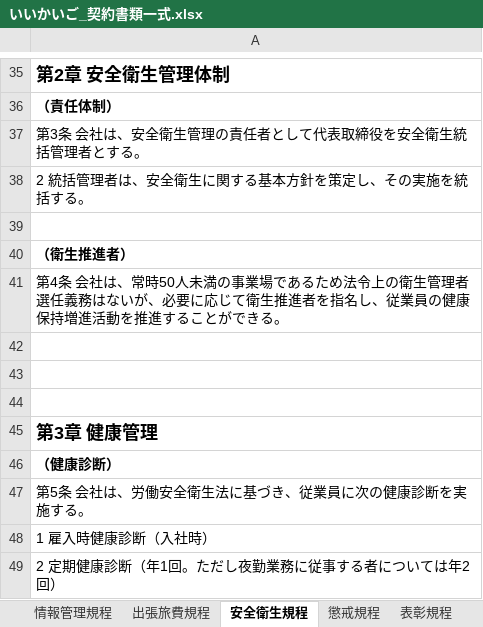
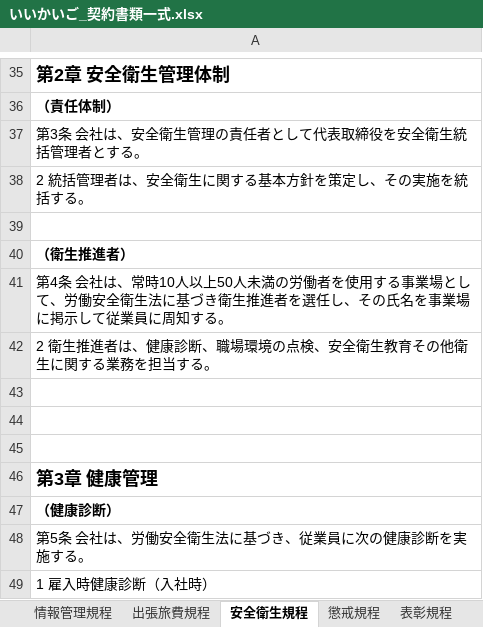
Before and after one commit to nukiya-boop/jittisidou, an Excel workbook: output/いいかいご_契約書類一式.xlsx, sheet 安全衛生規程, drawn as a sheet; only a part is shown, gaps mark what is left out; the shorter side is filled out with more unchanged rows; values as stored, in another font and other column widths than the file's, no borders; the diff names each change by its address in the sheet, - before the commit and + after, or states it on an @@ line.

```diff
--- a/output/いいかいご_契約書類一式.xlsx (sheet 安全衛生規程)
+++ b/output/いいかいご_契約書類一式.xlsx (sheet 安全衛生規程)
-A41: …は、常時50人未満の事業場であるため法令上の衛生管理者選任義務はないが、必要に応じて衛生推進者を指名し、従業員の健康保持増進活動を推進することができる。
+A41: …は、常時10人以上50人未満の労働者を使用する事業場として、労働安全衛生法に基づき衛生推進者を選任し、その氏名を事業場に掲示して従業員に周知する。
+row 42: 2 衛生推進者は、健康診断、職場環境の点検、安全衛生教育その他衛生に関する業務を担当する。
```
Also changed, not shown: sheet 育児・介護休業規程, sheet 休暇規程, sheet 退職規程, sheet 個人情報使用同意書, sheet 重要事項説明書, sheet 福利厚生規程, 2 more sheets, output/休暇規程_いいかいご.xlsx, output/個人情報使用同意書_いいかいご.xlsx, 7 other files.
